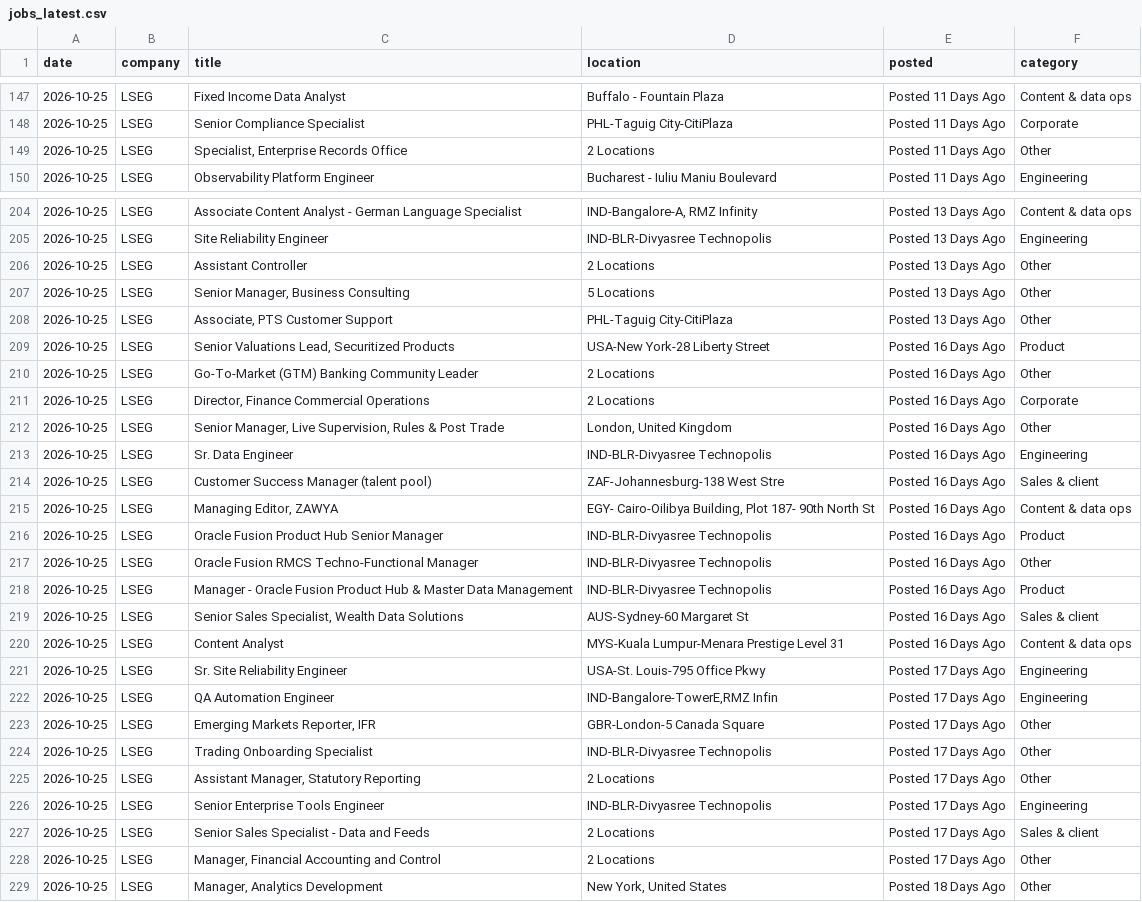
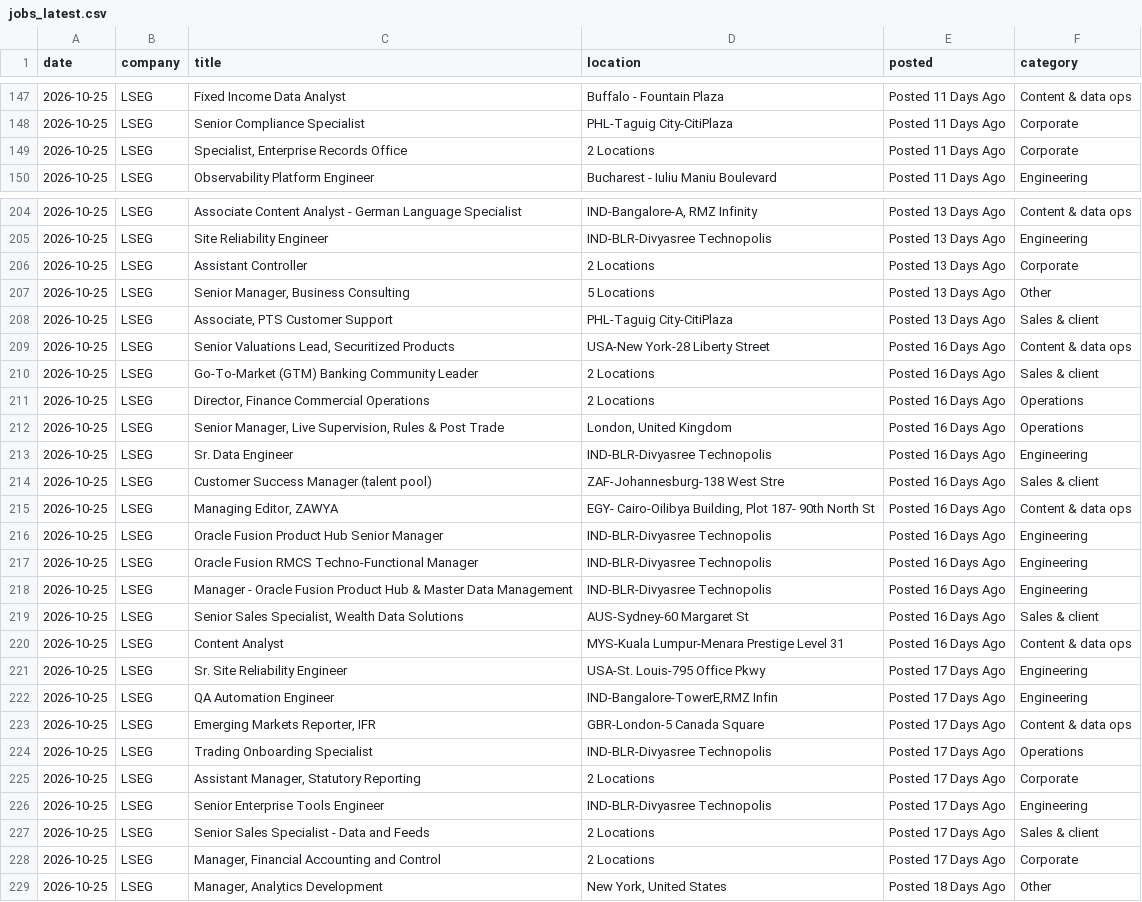
Before and after one commit to Tobenna30/finance-models, a CSV file: data/jobs_latest.csv, drawn as a sheet; only a part is shown, gaps mark what is left out; the diff covers the shown part only.

```diff
--- a/data/jobs_latest.csv
+++ b/data/jobs_latest.csv
@@ -148,3 +148,3 @@ date,company,title,location,posted,category
 2026-10-25,LSEG,Senior Compliance Specialist,PHL-Taguig City-CitiPlaza,Posted 11 Days Ago,Corporate
-2026-10-25,LSEG,"Specialist, Enterprise Records Office",2 Locations,Posted 11 Days Ago,Other
+2026-10-25,LSEG,"Specialist, Enterprise Records Office",2 Locations,Posted 11 Days Ago,Corporate
 2026-10-25,LSEG,Observability Platform Engineer,Bucharest - Iuliu Maniu Boulevard,Posted 11 Days Ago,Engineering
@@ -205,9 +205,9 @@ date,company,title,location,posted,category
 2026-10-25,LSEG,Site Reliability Engineer,IND-BLR-Divyasree Technopolis,Posted 13 Days Ago,Engineering
-2026-10-25,LSEG,Assistant Controller,2 Locations,Posted 13 Days Ago,Other
+2026-10-25,LSEG,Assistant Controller,2 Locations,Posted 13 Days Ago,Corporate
 2026-10-25,LSEG,"Senior Manager, Business Consulting",5 Locations,Posted 13 Days Ago,Other
-2026-10-25,LSEG,"Associate, PTS Customer Support",PHL-Taguig City-CitiPlaza,Posted 13 Days Ago,Other
-2026-10-25,LSEG,"Senior Valuations Lead, Securitized Products",USA-New York-28 Liberty Street,Posted 16 Days Ago,Product
-2026-10-25,LSEG,Go-To-Market (GTM) Banking Community Leader,2 Locations,Posted 16 Days Ago,Other
-2026-10-25,LSEG,"Director, Finance Commercial Operations",2 Locations,Posted 16 Days Ago,Corporate
-2026-10-25,LSEG,"Senior Manager, Live Supervision, Rules & Post Trade","London, United Kingdom",Posted 16 Days Ago,Other
+2026-10-25,LSEG,"Associate, PTS Customer Support",PHL-Taguig City-CitiPlaza,Posted 13 Days Ago,Sales & client
+2026-10-25,LSEG,"Senior Valuations Lead, Securitized Products",USA-New York-28 Liberty Street,Posted 16 Days Ago,Content & data ops
+2026-10-25,LSEG,Go-To-Market (GTM) Banking Community Leader,2 Locations,Posted 16 Days Ago,Sales & client
+2026-10-25,LSEG,"Director, Finance Commercial Operations",2 Locations,Posted 16 Days Ago,Operations
+2026-10-25,LSEG,"Senior Manager, Live Supervision, Rules & Post Trade","London, United Kingdom",Posted 16 Days Ago,Operations
 2026-10-25,LSEG,Sr. Data Engineer,IND-BLR-Divyasree Technopolis,Posted 16 Days Ago,Engineering
@@ -215,5 +215,5 @@ date,company,title,location,posted,category
 2026-10-25,LSEG,"Managing Editor, ZAWYA","EGY- Cairo-Oilibya Building, Plot 187- 90th North St",Posted 16 Days Ago,Content & data ops
-2026-10-25,LSEG,Oracle Fusion Product Hub Senior Manager,IND-BLR-Divyasree Technopolis,Posted 16 Days Ago,Product
-2026-10-25,LSEG,Oracle Fusion RMCS Techno-Functional Manager,IND-BLR-Divyasree Technopolis,Posted 16 Days Ago,Other
-2026-10-25,LSEG,Manager - Oracle Fusion Product Hub & Master Data Management,IND-BLR-Divyasree Technopolis,Posted 16 Days Ago,Product
+2026-10-25,LSEG,Oracle Fusion Product Hub Senior Manager,IND-BLR-Divyasree Technopolis,Posted 16 Days Ago,Engineering
+2026-10-25,LSEG,Oracle Fusion RMCS Techno-Functional Manager,IND-BLR-Divyasree Technopolis,Posted 16 Days Ago,Engineering
+2026-10-25,LSEG,Manager - Oracle Fusion Product Hub & Master Data Management,IND-BLR-Divyasree Technopolis,Posted 16 Days Ago,Engineering
 2026-10-25,LSEG,"Senior Sales Specialist, Wealth Data Solutions",AUS-Sydney-60 Margaret St,Posted 16 Days Ago,Sales & client
@@ -222,8 +222,8 @@ date,company,title,location,posted,category
 2026-10-25,LSEG,QA Automation Engineer,"IND-Bangalore-TowerE,RMZ Infin",Posted 17 Days Ago,Engineering
-2026-10-25,LSEG,"Emerging Markets Reporter, IFR",GBR-London-5 Canada Square,Posted 17 Days Ago,Other
-2026-10-25,LSEG,Trading Onboarding Specialist,IND-BLR-Divyasree Technopolis,Posted 17 Days Ago,Other
-2026-10-25,LSEG,"Assistant Manager, Statutory Reporting",2 Locations,Posted 17 Days Ago,Other
+2026-10-25,LSEG,"Emerging Markets Reporter, IFR",GBR-London-5 Canada Square,Posted 17 Days Ago,Content & data ops
+2026-10-25,LSEG,Trading Onboarding Specialist,IND-BLR-Divyasree Technopolis,Posted 17 Days Ago,Operations
+2026-10-25,LSEG,"Assistant Manager, Statutory Reporting",2 Locations,Posted 17 Days Ago,Corporate
 2026-10-25,LSEG,Senior Enterprise Tools Engineer,IND-BLR-Divyasree Technopolis,Posted 17 Days Ago,Engineering
 2026-10-25,LSEG,Senior Sales Specialist - Data and Feeds,2 Locations,Posted 17 Days Ago,Sales & client
-2026-10-25,LSEG,"Manager, Financial Accounting and Control",2 Locations,Posted 17 Days Ago,Other
+2026-10-25,LSEG,"Manager, Financial Accounting and Control",2 Locations,Posted 17 Days Ago,Corporate
 2026-10-25,LSEG,"Manager, Analytics Development","New York, United States",Posted 18 Days Ago,Other
```
Also changed, not shown: 137 edited cells elsewhere in this file, data/jobs_history.csv.
